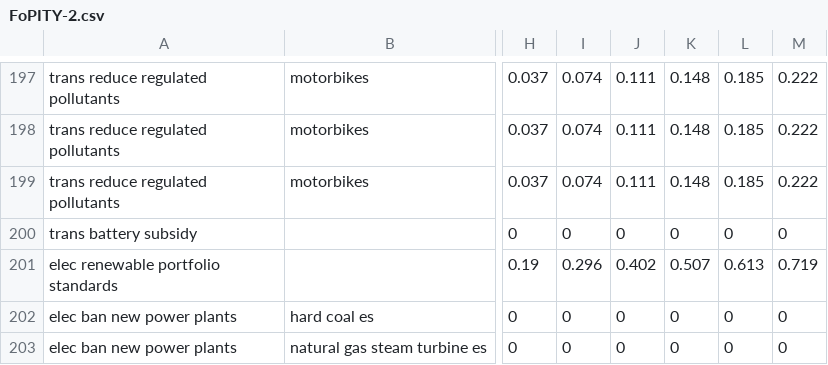
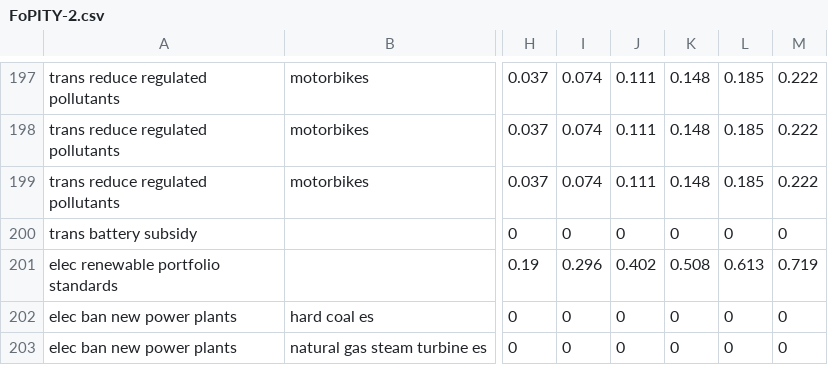
Before and after one commit to EnergyInnovation/eps-massachusetts, a CSV file: InputData/plcy-schd/FoPITY/FoPITY-2.csv, drawn as a sheet; only a part is shown, gaps mark what is left out; the diff names each change by its address in the sheet, - before the commit and + after, or states it on an @@ line.

Commit message:
correct Vensim FoPITY interpolation

```diff
--- a/InputData/plcy-schd/FoPITY/FoPITY-2.csv
+++ b/InputData/plcy-schd/FoPITY/FoPITY-2.csv
-K201: 0.507
+K201: 0.508
```
